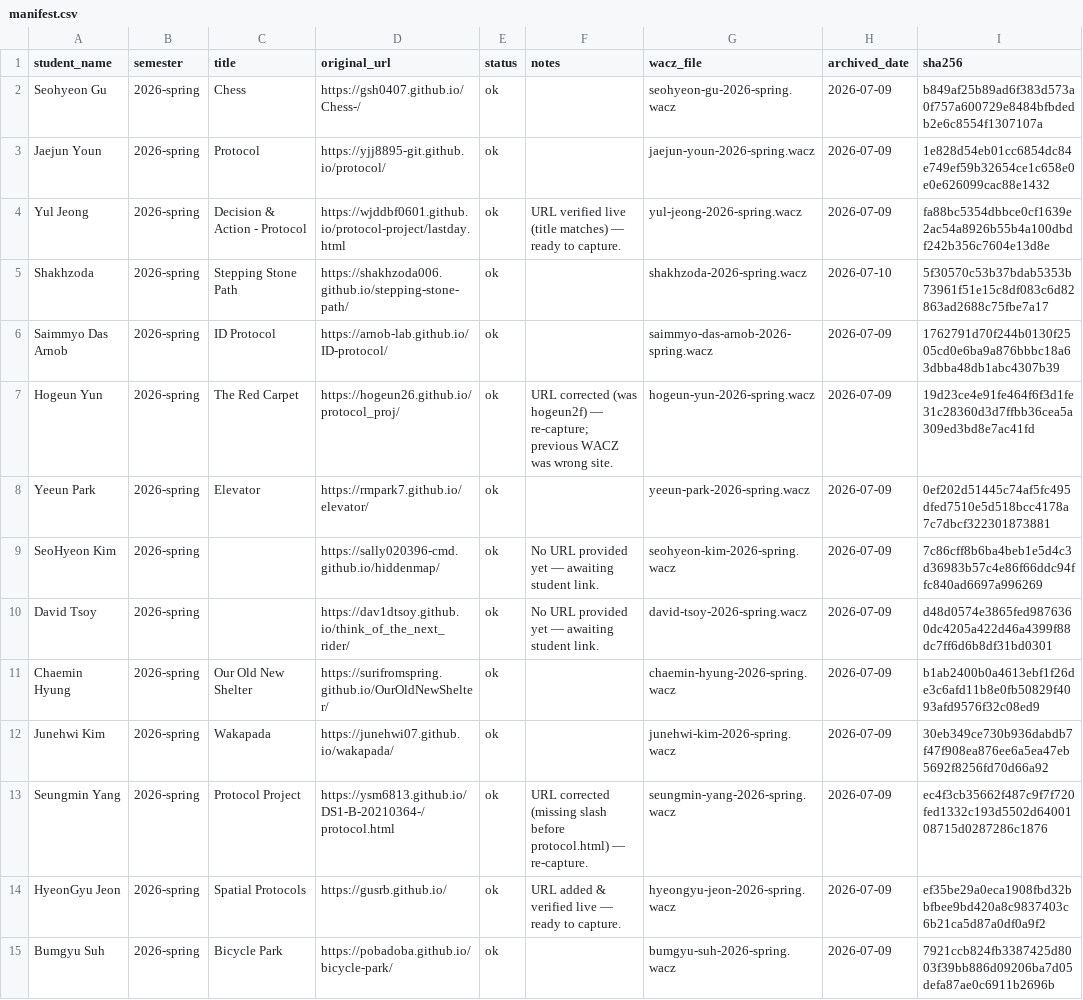
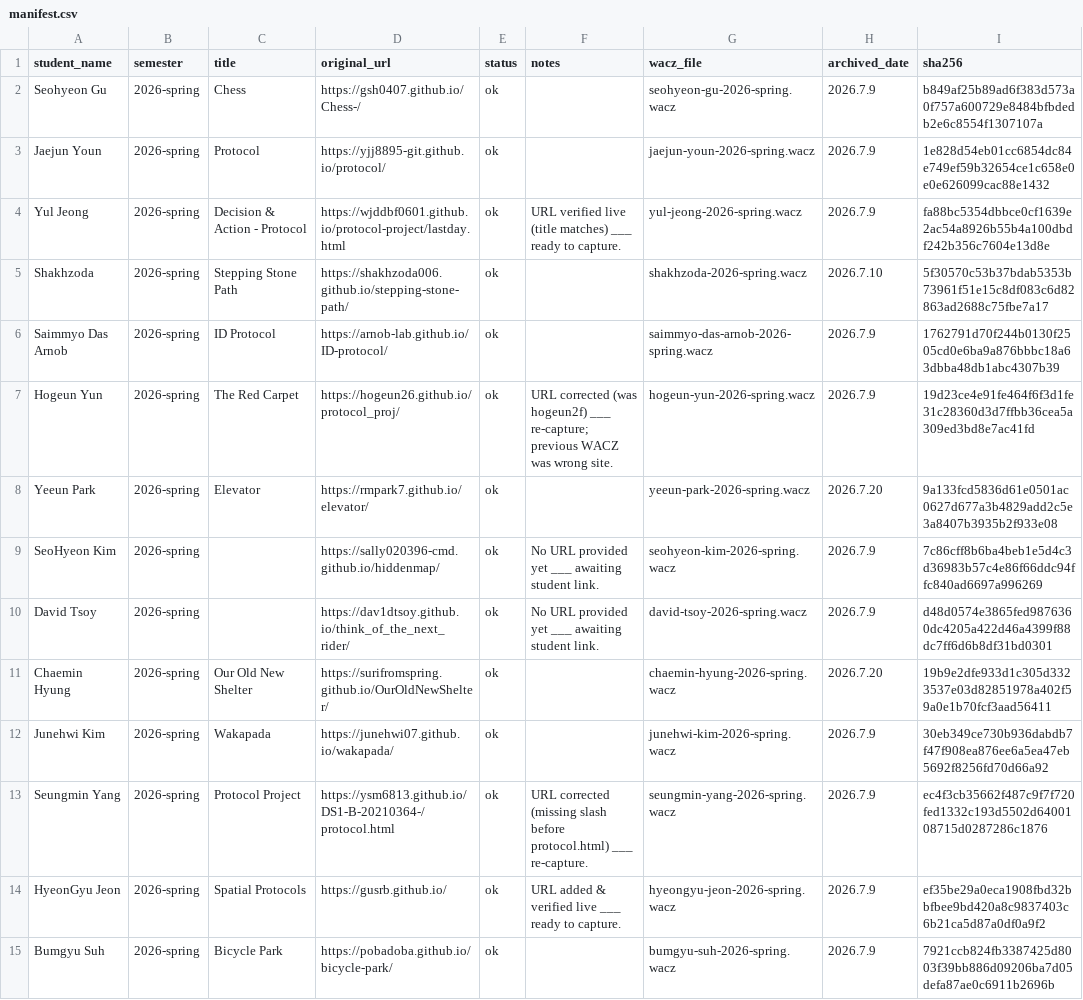
Before and after one commit to duskarb/archivve, a CSV file: manifest.csv, drawn as a sheet; only a part is shown; the diff covers the shown part only; the diff names each change by its address in the sheet, - before the commit and + after, or states it on an @@ line.

```diff
--- a/manifest.csv
+++ b/manifest.csv
-H2:H4 (archived_date): 2026-07-09
+H2:H4 (archived_date): 2026.7.9
-F4 (notes): …(title matches) — ready to…
+F4 (notes): …(title matches) ___ ready to…
-H5 (archived_date): 2026-07-10
+H5 (archived_date): 2026.7.10
-H6:H7 (archived_date): 2026-07-09
+H6:H7 (archived_date): 2026.7.9
-F7 (notes): …(was hogeun2f) — re-capture; previous…
+F7 (notes): …(was hogeun2f) ___ re-capture; previous…
-H8 (archived_date): 2026-07-09
+H8 (archived_date): 2026.7.20
-I8 (sha256): 0ef202d51445c74af5fc495dfed7510e5d518bcc4178a7c7dbcf322301873881
+I8 (sha256): 9a133fcd5836d61e0501ac0627d677a3b4829add2c5e3a8407b3935b2f933e08
-F9:F10 (notes): No URL provided yet — awaiting student link.
+F9:F10 (notes): No URL provided yet ___ awaiting student link.
-H9:H10 (archived_date): 2026-07-09
+H9:H10 (archived_date): 2026.7.9
-H11 (archived_date): 2026-07-09
+H11 (archived_date): 2026.7.20
-I11 (sha256): b1ab2400b0a4613ebf1f26de3c6afd11b8e0fb50829f4093afd9576f32c08ed9
+I11 (sha256): 19b9e2dfe933d1c305d3323537e03d82851978a402f59a0e1b70fcf3aad56411
-H12:H15 (archived_date): 2026-07-09
+H12:H15 (archived_date): 2026.7.9
-F13 (notes): …before protocol.html) — re-capture.
+F13 (notes): …before protocol.html) ___ re-capture.
-F14 (notes): …verified live — ready to…
+F14 (notes): …verified live ___ ready to…
```
Also changed, not shown: 34 edited cells elsewhere in this file, 6 other files.
